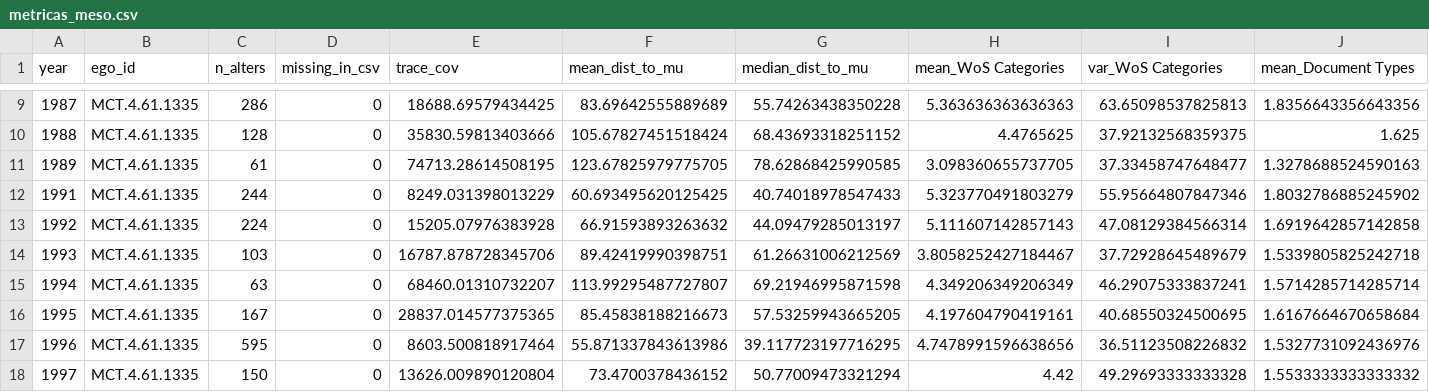
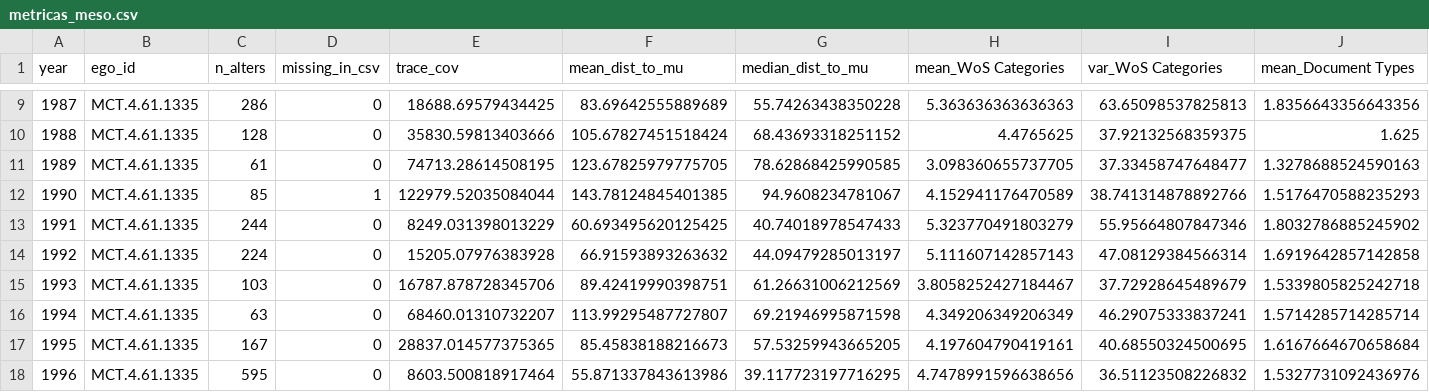
Before and after one commit to Jose117053/evolucion-redes-egocentricas, a CSV file: Output/metricas_meso.csv, drawn as a sheet; only a part is shown, gaps mark what is left out; the shorter side is filled out with more unchanged rows; rows hold the shown columns only; the diff names each change by its address in the sheet, - before the commit and + after, or states it on an @@ line.

```diff
--- a/Output/metricas_meso.csv
+++ b/Output/metricas_meso.csv
+row 12: 1990 | MCT.4.61.1335 | 85 | 1 | 122979.52035084044 | 143.78124845401385 | 94.9608234781067 | 4.152941176470589 | 38.741314878892766 | 1.5176470588235293
```
Also changed, not shown: Output/categorias_meso_detallado.csv, 4 other files.
